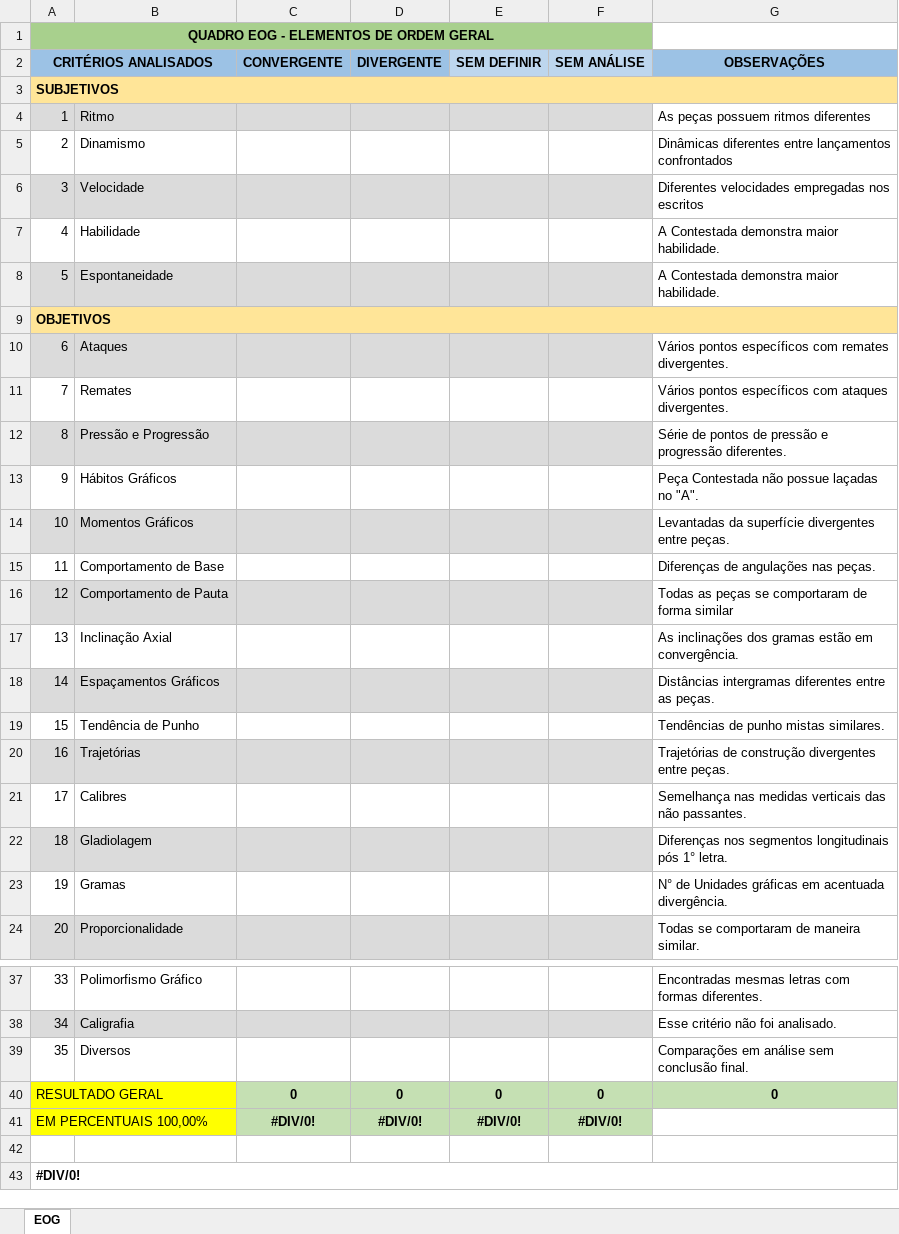
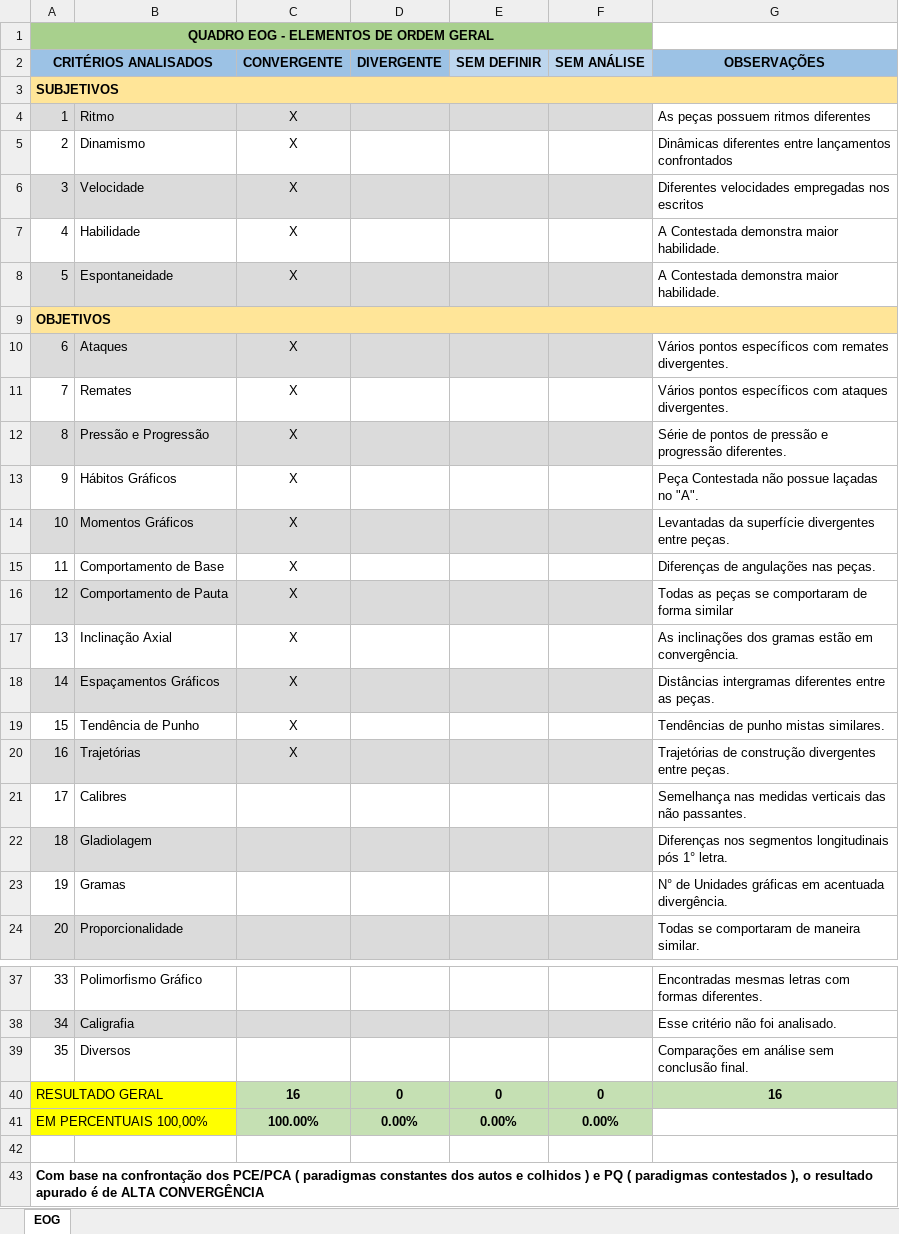
Before and after one commit to menezespericias/laudopericiagrafotecnica, an Excel workbook: utils_backup/PLANILHA EOG - Elementos de Ordem Gráfica.xlsm, sheet EOG, drawn as a sheet; only a part is shown, gaps mark what is left out; values as stored, in another font and other column widths than the file's, no borders; charts and pictures and conditional formats not drawn; the diff names each change by its address in the sheet, - before the commit and + after, or states it on an @@ line.

```diff
--- a/utils_backup/PLANILHA EOG - Elementos de Ordem Gráfica.xlsm (sheet EOG)
+++ b/utils_backup/PLANILHA EOG - Elementos de Ordem Gráfica.xlsm (sheet EOG)
-C4:C8 (CONVERGENTE): (empty)
+C4:C8 (CONVERGENTE): X
-C10:C20 (CONVERGENTE): (empty)
+C10:C20 (CONVERGENTE): X
-C40 (CONVERGENTE): 0
+C40 (CONVERGENTE): 16
-G40 (OBSERVAÇÕES): 0
+G40 (OBSERVAÇÕES): 16
-C41 (CONVERGENTE): #DIV/0!
+C41 (CONVERGENTE): 100.00%
-D41 (DIVERGENTE): #DIV/0!
+D41 (DIVERGENTE): 0.00%
-E41 (SEM DEFINIR): #DIV/0!
+E41 (SEM DEFINIR): 0.00%
-F41 (SEM ANÁLISE): #DIV/0!
+F41 (SEM ANÁLISE): 0.00%
-A43 (CRITÉRIOS ANALISADOS): #DIV/0!
+A43 (CRITÉRIOS ANALISADOS): Com base na confrontação dos PCE/PCA ( paradigmas constantes dos autos e colhidos ) e PQ ( paradigmas contestados ), o resultado apurado é de ALTA CONVERGÊNCIA
```
Also changed, not shown: charts or pictures, 2 other files.
